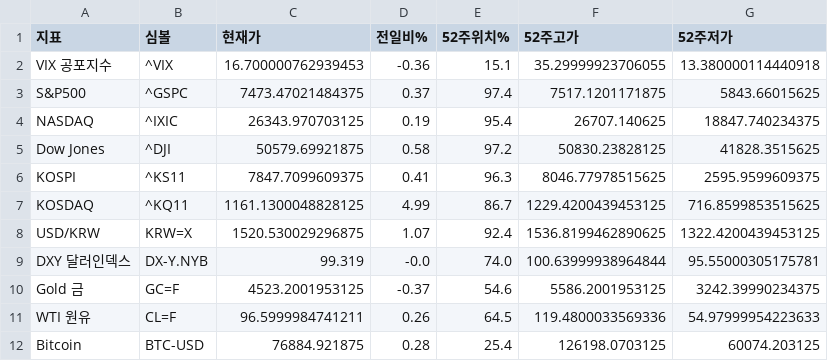
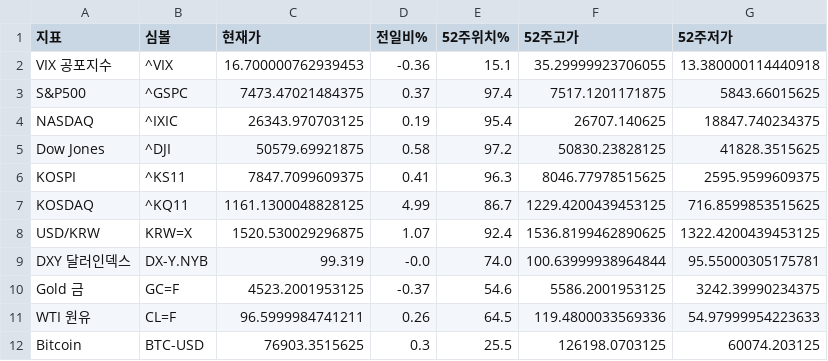
Before and after one commit to dicacros-gif/claude, a CSV file: data/market_index_cache.csv, drawn as a sheet.

```diff
--- a/data/market_index_cache.csv
+++ b/data/market_index_cache.csv
@@ -11,2 +11,2 @@ Gold 금,GC=F,4523.2001953125,-0.37,54.6,5586.2001953125,3242.39990234375
 WTI 원유,CL=F,96.5999984741211,0.26,64.5,119.4800033569336,54.97999954223633
-Bitcoin,BTC-USD,76884.921875,0.28,25.4,126198.0703125,60074.203125
+Bitcoin,BTC-USD,76903.3515625,0.3,25.5,126198.0703125,60074.203125
```
Also changed, not shown: 3 other files.
